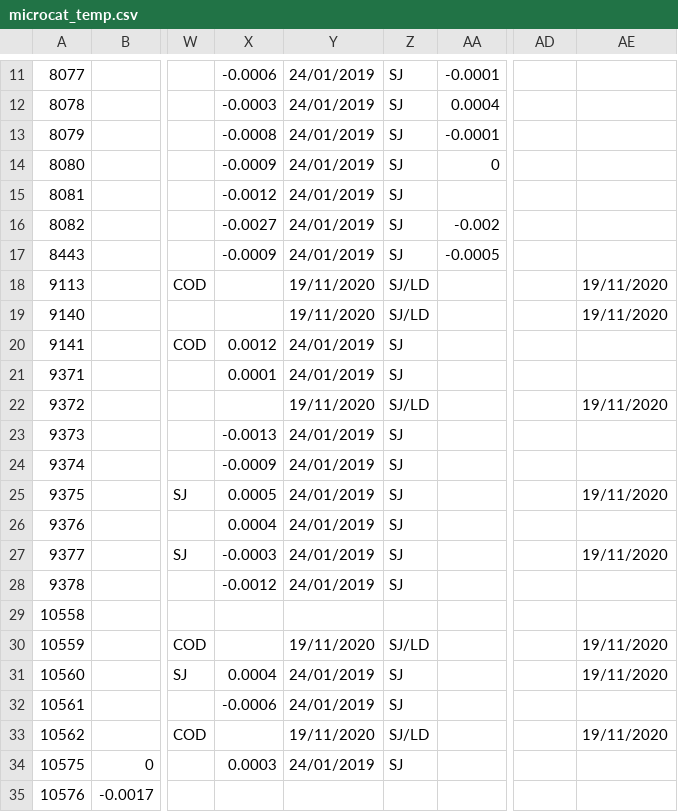
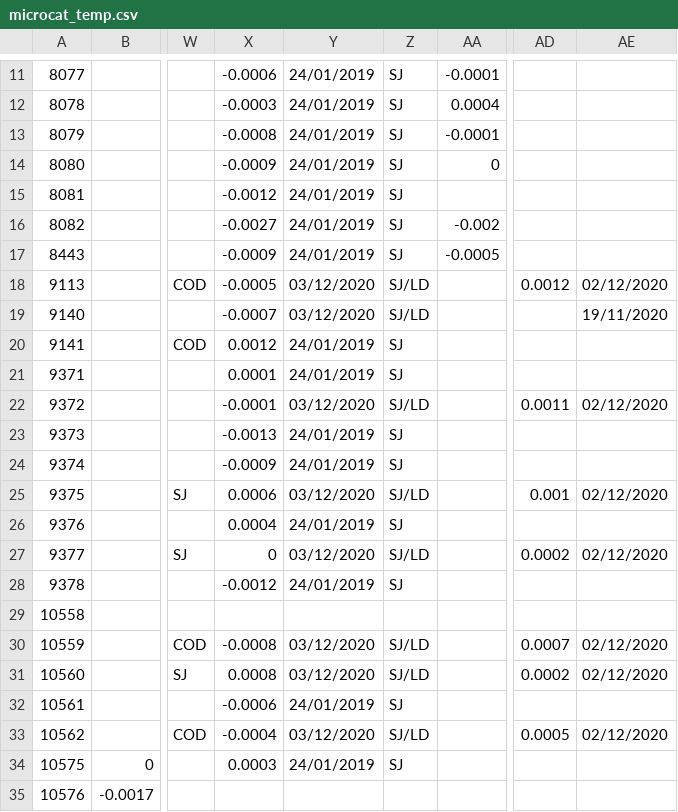
Before and after one commit to ScotMarPhys/m_moorproc_toolbox, a CSV file: data/moor/cal_coef/microcat_temp.csv, drawn as a sheet; only a part is shown, gaps mark what is left out; the diff covers the shown part only; the diff names each change by its address in the sheet, - before the commit and + after, or states it on an @@ line.

```diff
--- a/data/moor/cal_coef/microcat_temp.csv
+++ b/data/moor/cal_coef/microcat_temp.csv
-X18: (empty)
+X18: -0.0005
-Y18:Y19: 19/11/2020
+Y18:Y19: 03/12/2020
-AD18: (empty)
+AD18: 0.0012
-AE18: 19/11/2020
+AE18: 02/12/2020
-X19: (empty)
+X19: -0.0007
-X22: (empty)
+X22: -0.0001
-Y22: 19/11/2020
+Y22: 03/12/2020
-AD22: (empty)
+AD22: 0.0011
-AE22: 19/11/2020
+AE22: 02/12/2020
-X25: 0.0005
+X25: 0.0006
-Y25: 24/01/2019
+Y25: 03/12/2020
-Z25: SJ
+Z25: SJ/LD
-AD25: (empty)
+AD25: 0.001
-AE25: 19/11/2020
+AE25: 02/12/2020
-X27: -0.0003
+X27: 0
-Y27: 24/01/2019
+Y27: 03/12/2020
-Z27: SJ
+Z27: SJ/LD
-AD27: (empty)
+AD27: 0.0002
-AE27: 19/11/2020
+AE27: 02/12/2020
-X30: (empty)
+X30: -0.0008
-Y30: 19/11/2020
+Y30: 03/12/2020
-AD30: (empty)
+AD30: 0.0007
-AE30:AE31: 19/11/2020
+AE30:AE31: 02/12/2020
-X31: 0.0004
+X31: 0.0008
-Y31: 24/01/2019
+Y31: 03/12/2020
-Z31: SJ
+Z31: SJ/LD
-AD31: (empty)
+AD31: 0.0002
-X33: (empty)
+X33: -0.0004
-Y33: 19/11/2020
+Y33: 03/12/2020
-AD33: (empty)
+AD33: 0.0005
-AE33: 19/11/2020
+AE33: 02/12/2020
```
Also changed, not shown: 63 edited cells elsewhere in this file, data/moor/cal_coef/microcat_cond.csv, data/moor/cal_coef/microcat_pres.csv.
